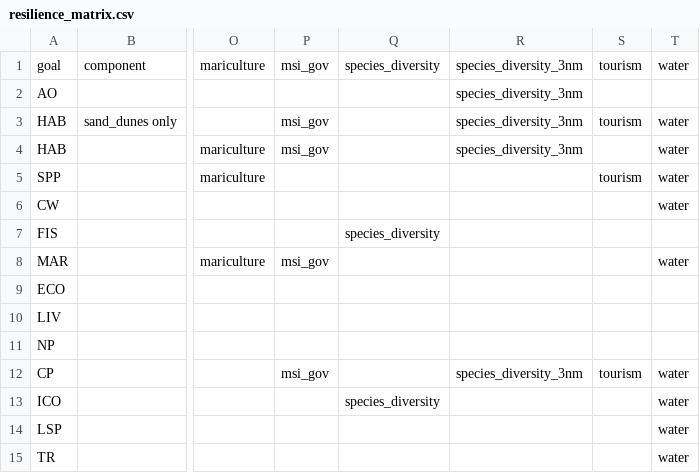
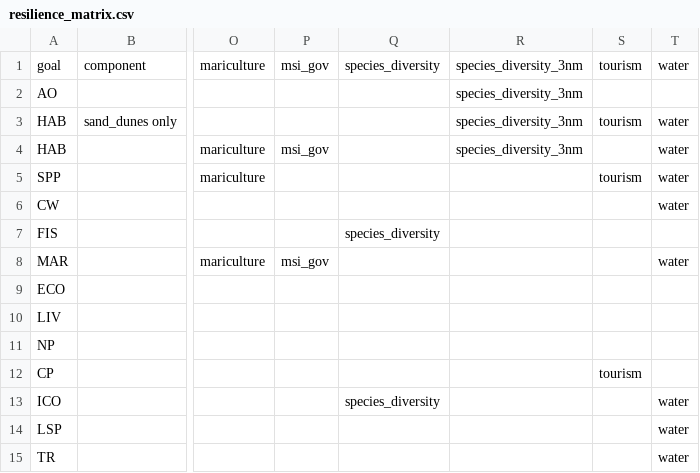
Before and after one commit to OHI-Science/ohi-israel, a CSV file: med2014/conf/resilience_matrix.csv, drawn as a sheet; only a part is shown, gaps mark what is left out; the diff names each change by its address in the sheet, - before the commit and + after, or states it on an @@ line.

Commit message:
updating resilience_matrix.csv and added po_nutrients
for israel

```diff
--- a/med2014/conf/resilience_matrix.csv
+++ b/med2014/conf/resilience_matrix.csv
-P3: msi_gov
+P3: (empty)
-P12: msi_gov
+P12: (empty)
-R12: species_diversity_3nm
+R12: (empty)
-T12: water
+T12: (empty)
```
Also changed, not shown: med2014/layers.csv.
